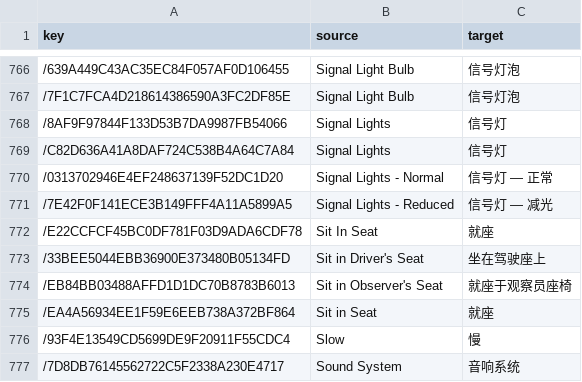
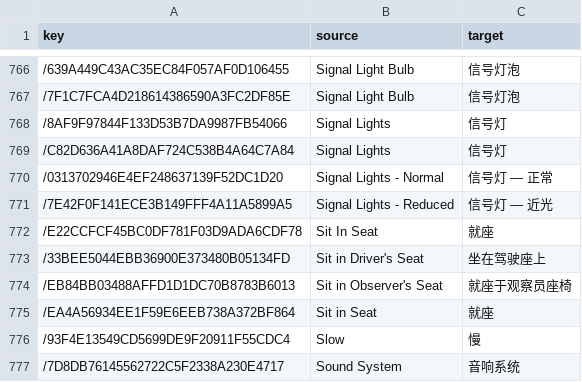
Before and after one commit to smallg0at/tswloc, a CSV file: csv/SFS_MuNu_Coaches_translated.csv, drawn as a sheet; only a part is shown, gaps mark what is left out.

```diff
--- a/csv/SFS_MuNu_Coaches_translated.csv
+++ b/csv/SFS_MuNu_Coaches_translated.csv
@@ -770,3 +770,3 @@ key,source,target
 /0313702946E4EF248637139F52DC1D20,Signal Lights - Normal,信号灯 — 正常
-/7E42F0F141ECE3B149FFF4A11A5899A5,Signal Lights - Reduced,信号灯 — 减光
+/7E42F0F141ECE3B149FFF4A11A5899A5,Signal Lights - Reduced,信号灯 — 近光
 /E22CCFCF45BC0DF781F03D9ADA6CDF78,Sit In Seat,就座
```
Also changed, not shown: csv/AABS_Class350_1_translated.csv, csv/BirminghamCrewe_translated.csv, 25 other files.
